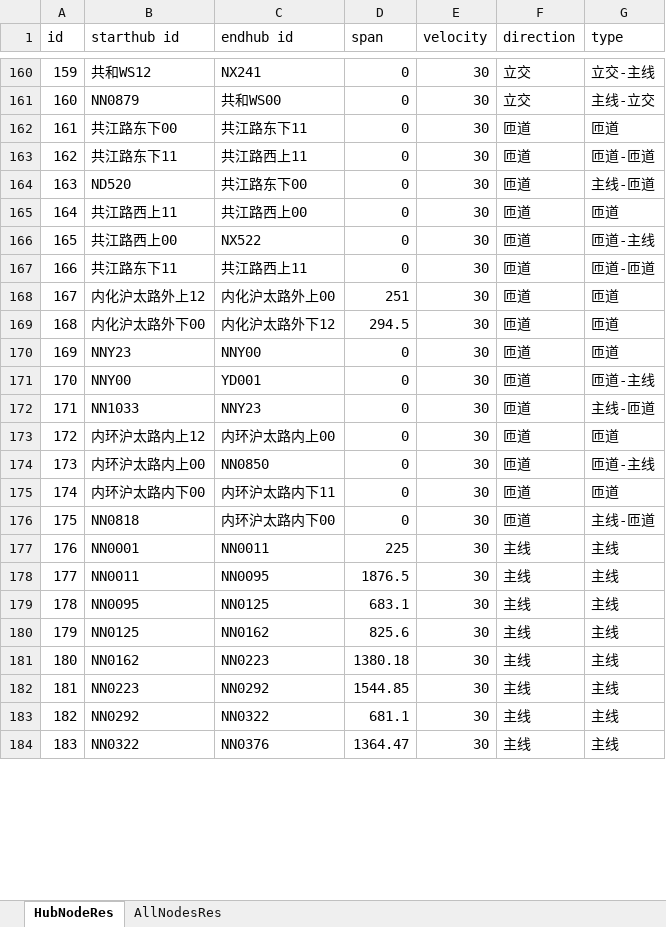
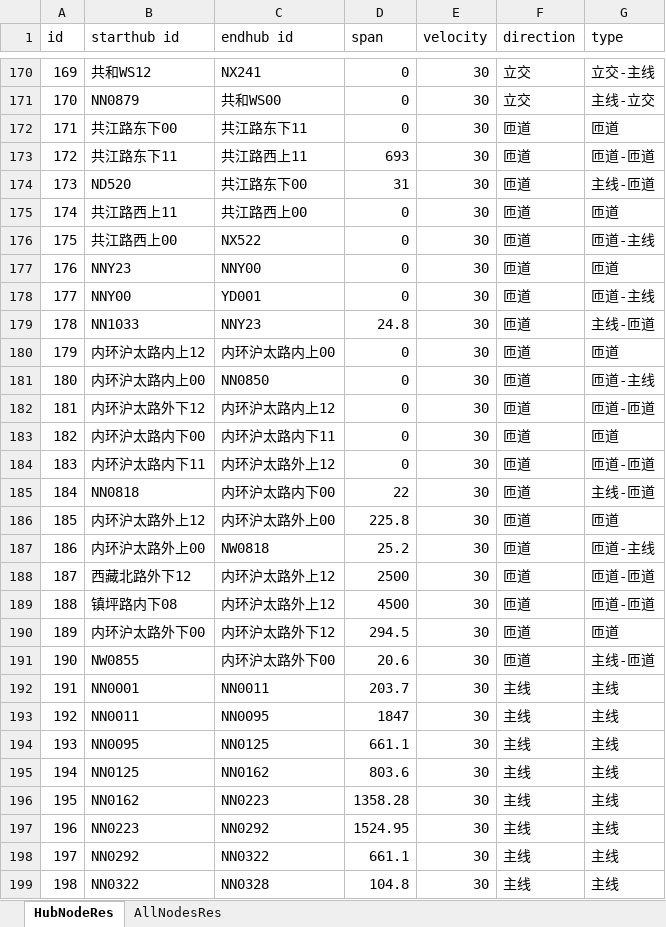
Before and after one commit to JuliusJu572/Road_Topograph_ASPNET6, an Excel workbook: wwwroot/Results.xlsx, sheet HubNodeRes, drawn as a sheet; only a part is shown, gaps mark what is left out; values as stored, in another font and other column widths than the file's, no borders; table styles not drawn; removed rows and columns are numbered as before the commit, all else as after; the diff covers the shown part only; the diff names each change by its address in the sheet, - before the commit and + after, or states it on an @@ line.

```diff
--- a/wwwroot/Results.xlsx (sheet HubNodeRes)
+++ b/wwwroot/Results.xlsx (sheet HubNodeRes)
@@ column A (id) renumbered from row 4 down @@
-D173 (span): 0
+D173 (span): 693
-D174 (span): 0
+D174 (span): 31
-row 167: 166 | 共江路东下11 | 共江路西上11 | 0 | 30 | 匝道 | 匝道-匝道
-row 168: 167 | 内化沪太路外上12 | 内化沪太路外上00 | 251 | 30 | 匝道 | 匝道
-row 169: 168 | 内化沪太路外下00 | 内化沪太路外下12 | 294.5 | 30 | 匝道 | 匝道
-D179 (span): 0
+D179 (span): 24.8
+row 182: 181 | 内环沪太路外下12 | 内环沪太路内上12 | 0 | 30 | 匝道 | 匝道-匝道
+row 184: 183 | 内环沪太路内下11 | 内环沪太路外上12 | 0 | 30 | 匝道 | 匝道-匝道
-D185 (span): 0
+D185 (span): 22
+row 186: 185 | 内环沪太路外上12 | 内环沪太路外上00 | 225.8 | 30 | 匝道 | 匝道
+row 187: 186 | 内环沪太路外上00 | NW0818 | 25.2 | 30 | 匝道 | 匝道-主线
+row 188: 187 | 西藏北路外下12 | 内环沪太路外上12 | 2500 | 30 | 匝道 | 匝道-匝道
+row 189: 188 | 镇坪路内下08 | 内环沪太路外上12 | 4500 | 30 | 匝道 | 匝道-匝道
+row 190: 189 | 内环沪太路外下00 | 内环沪太路外下12 | 294.5 | 30 | 匝道 | 匝道
+row 191: 190 | NW0855 | 内环沪太路外下00 | 20.6 | 30 | 匝道 | 主线-匝道
-D192 (span): 225
+D192 (span): 203.7
-D193 (span): 1876.5
+D193 (span): 1847
-D194 (span): 683.1
+D194 (span): 661.1
-D195 (span): 825.6
+D195 (span): 803.6
-D196 (span): 1380.18
+D196 (span): 1358.28
-D197 (span): 1544.85
+D197 (span): 1524.95
-D198 (span): 681.1
+D198 (span): 661.1
-C199 (endhub id): NN0376
+C199 (endhub id): NN0328
-D199 (span): 1364.47
+D199 (span): 104.8
```
Also changed, not shown: 78 added rows, 74 removed rows and 661 edited cells elsewhere in this sheet, sheet AllNodesRes, 4 other files.
